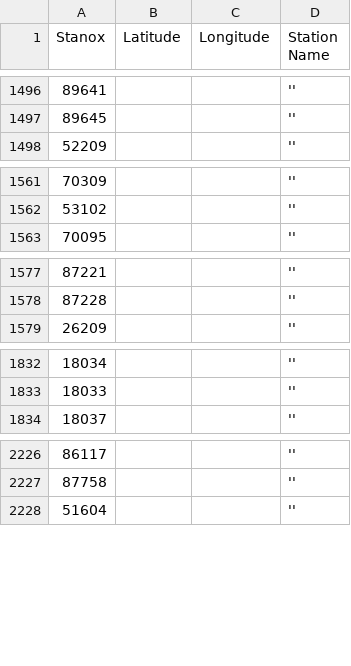
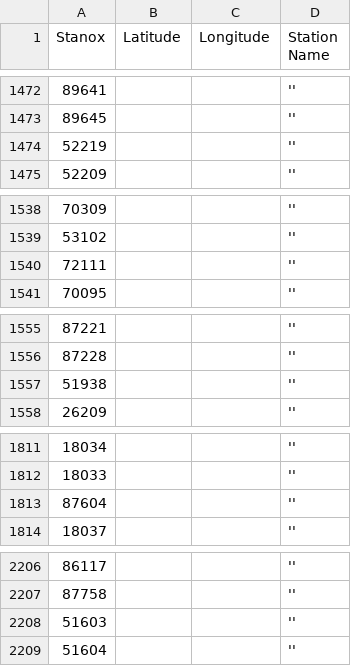
Before and after one commit to dramella/TrainDelays, a CSV file: mapping_data/stanox-lookup-lc.csv, drawn as a sheet; only a part is shown, gaps mark what is left out; the diff covers the shown part only; the diff names each change by its address in the sheet, - before the commit and + after, or states it on an @@ line.

Commit message:
updating notebook and stanox lookup to correct wrong coord

```diff
--- a/mapping_data/stanox-lookup-lc.csv
+++ b/mapping_data/stanox-lookup-lc.csv
+row 1474: 52219 |  |  | ''
+row 1540: 72111 |  |  | ''
+row 1557: 51938 |  |  | ''
+row 1813: 87604 |  |  | ''
+row 2208: 51603 |  |  | ''
```
Also changed, not shown: 25 added rows, 30 removed rows, 2 moved rows and 4 edited cells elsewhere in this file, 13 other files.
